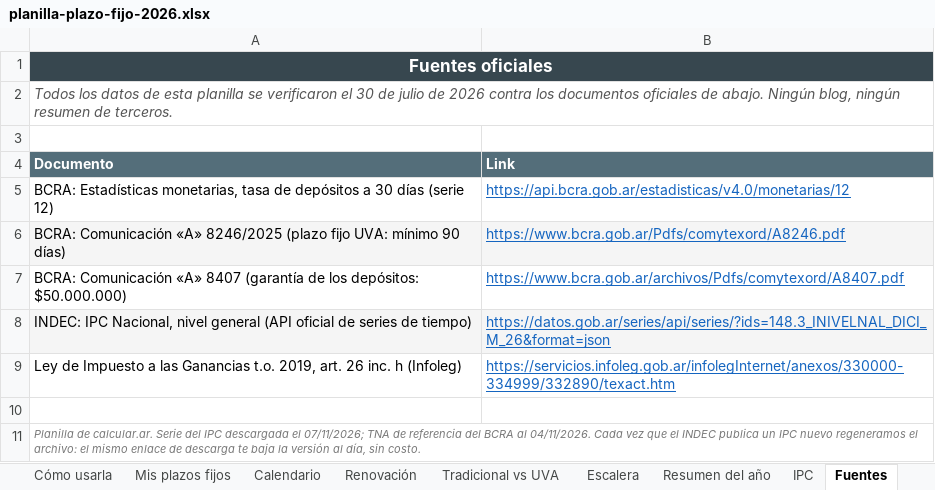
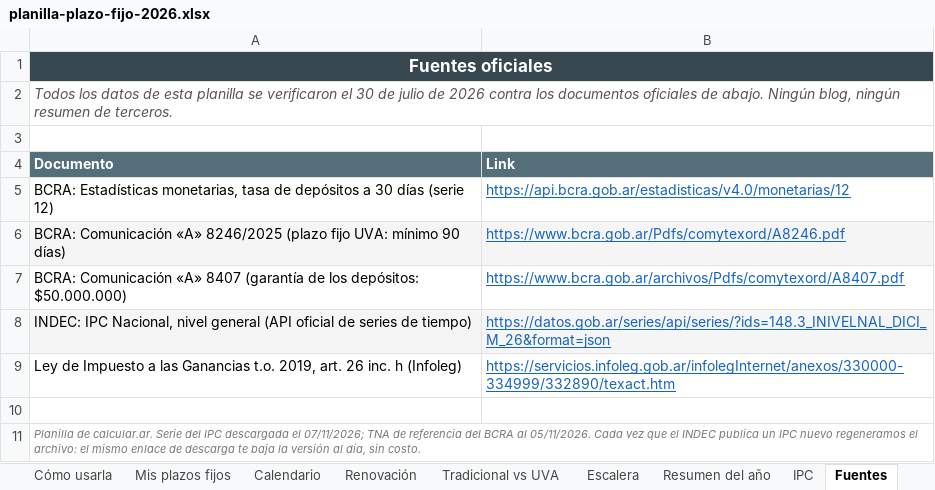
Before and after one commit to manu-180/calcular, an Excel workbook: private/planilla-plazo-fijo-2026.xlsx, sheet Fuentes, drawn as a sheet; values as stored, in another font and other column widths than the file's, no borders; the diff names each change by its address in the sheet, - before the commit and + after, or states it on an @@ line.

Commit message:
datos-vivos: plazofijo (2026-11-11)
- TNA (BCRA) e inflación de referencia de /plazo-fijo: 🔄 TNA_FALLBACK 21.18% (2026-11-04) → 21.62% (2026-11-05) · BCRA serie 12. | ✓ INFLACION_DEFAULT al día (1.7% · agosto 2026).

Commit automático del workflow datos-vivos: cada dato pasó sus checks y check-all completo.

```diff
--- a/private/planilla-plazo-fijo-2026.xlsx (sheet Fuentes)
+++ b/private/planilla-plazo-fijo-2026.xlsx (sheet Fuentes)
-A11 (Documento): …BCRA al 04/11/2026. Cada vez…
+A11 (Documento): …BCRA al 05/11/2026. Cada vez…
```
Also changed, not shown: sheet Mis plazos fijos, sheet Escalera, sheet Renovación, sheet Cómo usarla, sheet Tradicional vs UVA, private/intl/ec/sueldo-y-liquidacion-2026.xlsx, private/intl/gt/sueldo-y-liquidacion-2026.xlsx, 39 other files.
